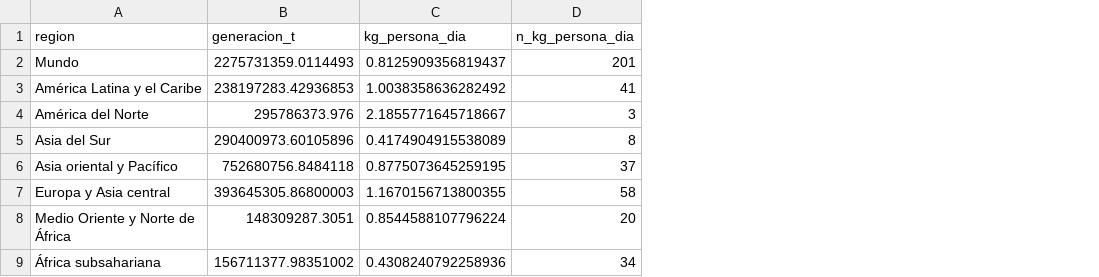
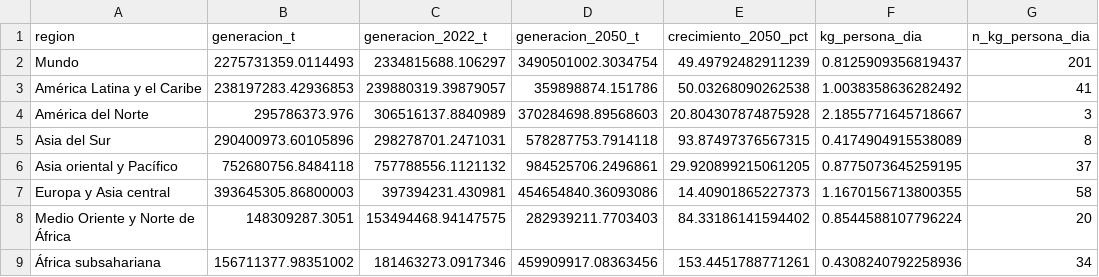
Before and after one commit to grey-d18/lo-que-vale-la-basura, a CSV file: datos/procesados/mundo_regiones.csv, drawn as a sheet; only a part is shown; the diff names each change by its address in the sheet, - before the commit and + after, or states it on an @@ line.

```diff
--- a/datos/procesados/mundo_regiones.csv
+++ b/datos/procesados/mundo_regiones.csv
+column C (generacion_2022_t), rows 2-9: 2334815688.106297 | 239880319.39879057 | 306516137.8840989 | 298278701.2471031 | 757788556.1121132 | 397394231.430981 | 153494468.94147575 | 181463273.0917346
+column D (generacion_2050_t), rows 2-9: 3490501002.3034754 | 359898874.151786 | 370284698.89568603 | 578287753.7914118 | 984525706.2496861 | 454654840.36093086 | 282939211.7703403 | 459909917.08363456
+column E (crecimiento_2050_pct), rows 2-9: 49.49792482911239 | 50.03268090262538 | 20.804307874875928 | 93.87497376567315 | 29.920899215061205 | 14.40901865227373 | 84.33186141594402 | 153.4451788771261
```
Also changed, not shown: 7 other files.
